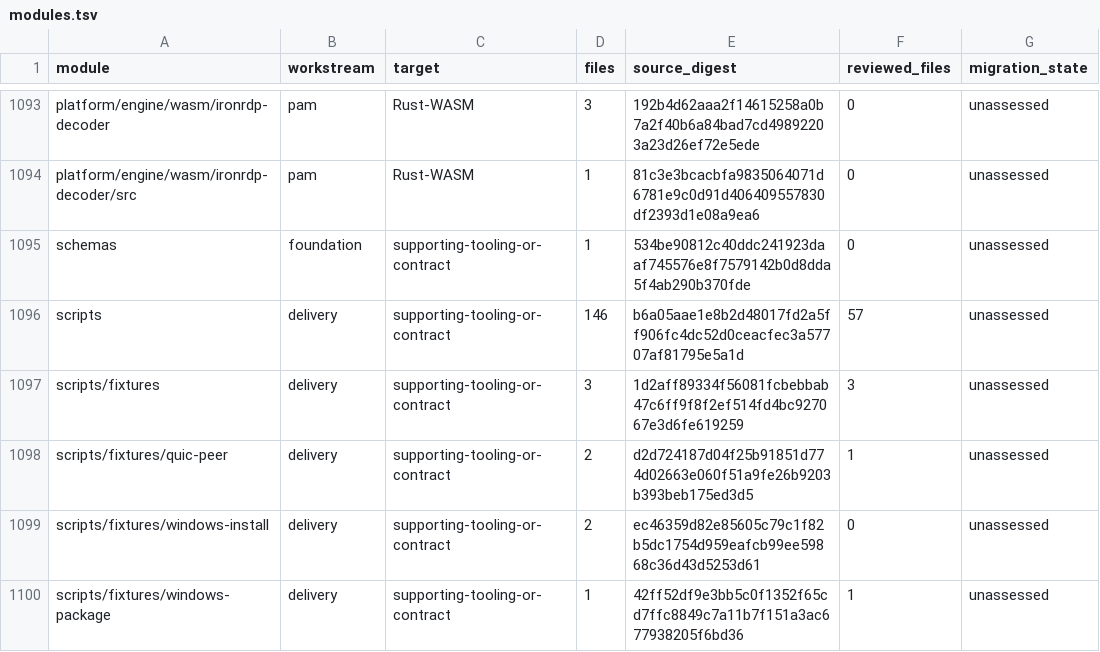
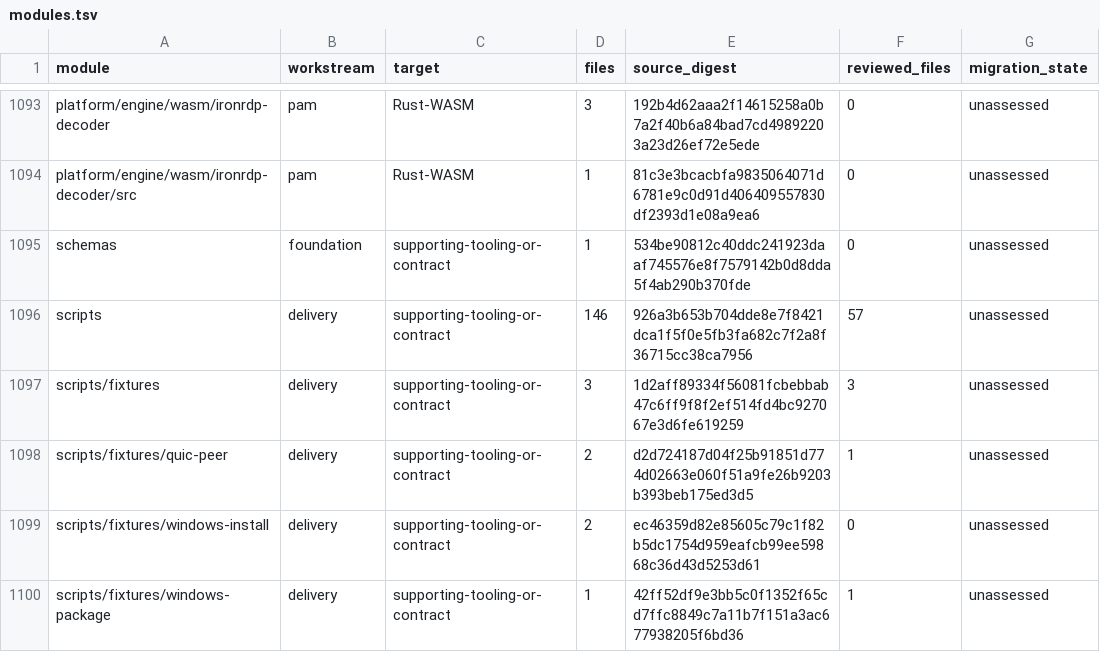
Before and after one commit to shippinAI/vaultix, a TSV file: docs/migration/generated/modules.tsv, drawn as a sheet; only a part is shown, gaps mark what is left out.

```diff
--- a/docs/migration/generated/modules.tsv
+++ b/docs/migration/generated/modules.tsv
@@ -1095,3 +1095,3 @@ platform/engine/wasm/ironrdp-decoder/src	pam	Rust-WASM	1	81c3e3bcacbfa9835064071
 schemas	foundation	supporting-tooling-or-contract	1	534be90812c40ddc241923daaf745576e8f7579142b0d8dda5f4ab290b370fde	0	unassessed
-scripts	delivery	supporting-tooling-or-contract	146	b6a05aae1e8b2d48017fd2a5ff906fc4dc52d0ceacfec3a57707af81795e5a1d	57	unassessed
+scripts	delivery	supporting-tooling-or-contract	146	926a3b653b704dde8e7f8421dca1f5f0e5fb3fa682c7f2a8f36715cc38ca7956	57	unassessed
 scripts/fixtures	delivery	supporting-tooling-or-contract	3	1d2aff89334f56081fcbebbab47c6ff9f8f2ef514fd4bc927067e3d6fe619259	3	unassessed
```
Also changed, not shown: 4 other files.
